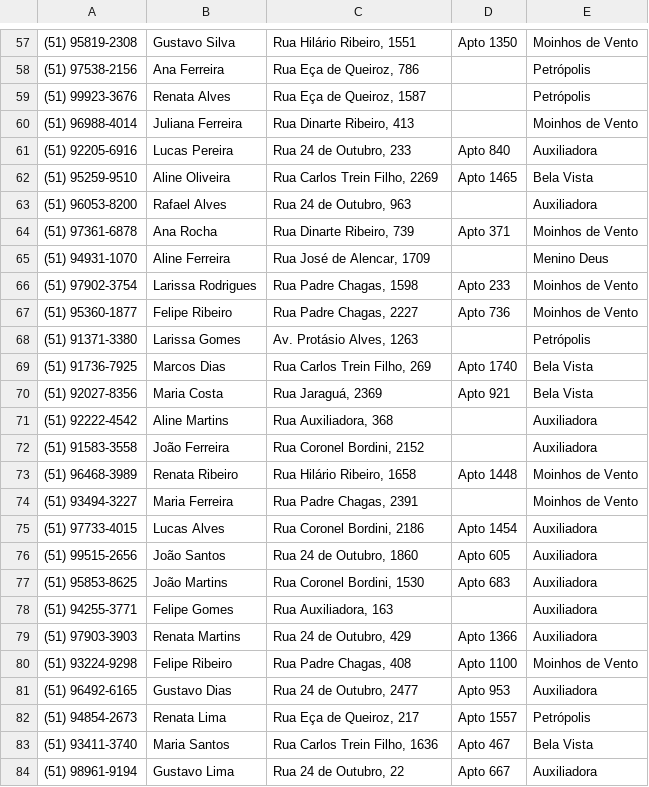
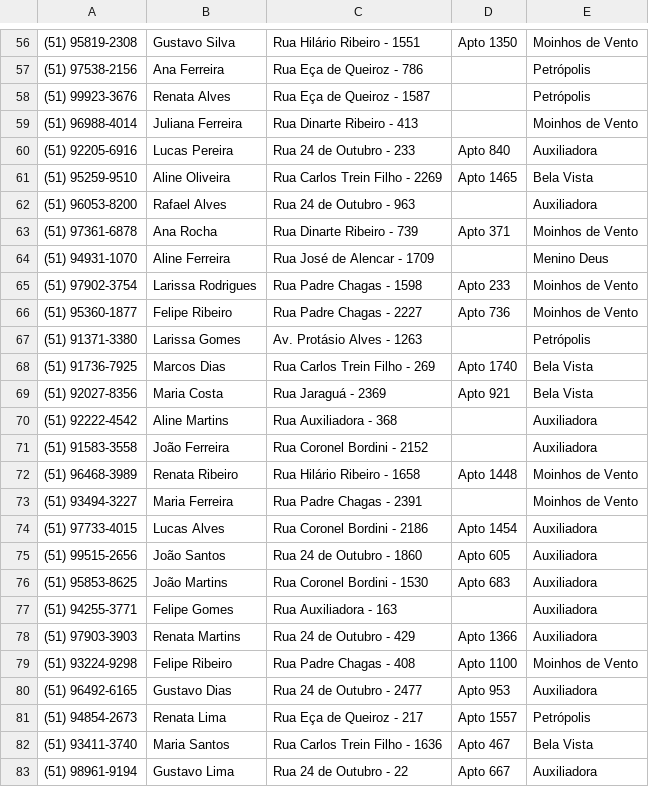
Before and after one commit to cesarody28/PI-2026--IA-, a CSV file: cadastro_clientes_pizzaria.csv, drawn as a sheet; only a part is shown, gaps mark what is left out; the diff covers the shown part only.

```diff
--- a/cadastro_clientes_pizzaria.csv
+++ b/cadastro_clientes_pizzaria.csv
@@ -57,28 +56,28 @@
-(51) 95819-2308,Gustavo Silva,"Rua Hilário Ribeiro, 1551",Apto 1350,Moinhos de Vento
-(51) 97538-2156,Ana Ferreira,"Rua Eça de Queiroz, 786",,Petrópolis
-(51) 99923-3676,Renata Alves,"Rua Eça de Queiroz, 1587",,Petrópolis
-(51) 96988-4014,Juliana Ferreira,"Rua Dinarte Ribeiro, 413",,Moinhos de Vento
-(51) 92205-6916,Lucas Pereira,"Rua 24 de Outubro, 233",Apto 840,Auxiliadora
-(51) 95259-9510,Aline Oliveira,"Rua Carlos Trein Filho, 2269",Apto 1465,Bela Vista
-(51) 96053-8200,Rafael Alves,"Rua 24 de Outubro, 963",,Auxiliadora
-(51) 97361-6878,Ana Rocha,"Rua Dinarte Ribeiro, 739",Apto 371,Moinhos de Vento
-(51) 94931-1070,Aline Ferreira,"Rua José de Alencar, 1709",,Menino Deus
-(51) 97902-3754,Larissa Rodrigues,"Rua Padre Chagas, 1598",Apto 233,Moinhos de Vento
-(51) 95360-1877,Felipe Ribeiro,"Rua Padre Chagas, 2227",Apto 736,Moinhos de Vento
-(51) 91371-3380,Larissa Gomes,"Av. Protásio Alves, 1263",,Petrópolis
-(51) 91736-7925,Marcos Dias,"Rua Carlos Trein Filho, 269",Apto 1740,Bela Vista
-(51) 92027-8356,Maria Costa,"Rua Jaraguá, 2369",Apto 921,Bela Vista
-(51) 92222-4542,Aline Martins,"Rua Auxiliadora, 368",,Auxiliadora
-(51) 91583-3558,João Ferreira,"Rua Coronel Bordini, 2152",,Auxiliadora
-(51) 96468-3989,Renata Ribeiro,"Rua Hilário Ribeiro, 1658",Apto 1448,Moinhos de Vento
-(51) 93494-3227,Maria Ferreira,"Rua Padre Chagas, 2391",,Moinhos de Vento
-(51) 97733-4015,Lucas Alves,"Rua Coronel Bordini, 2186",Apto 1454,Auxiliadora
-(51) 99515-2656,João Santos,"Rua 24 de Outubro, 1860",Apto 605,Auxiliadora
-(51) 95853-8625,João Martins,"Rua Coronel Bordini, 1530",Apto 683,Auxiliadora
-(51) 94255-3771,Felipe Gomes,"Rua Auxiliadora, 163",,Auxiliadora
-(51) 97903-3903,Renata Martins,"Rua 24 de Outubro, 429",Apto 1366,Auxiliadora
-(51) 93224-9298,Felipe Ribeiro,"Rua Padre Chagas, 408",Apto 1100,Moinhos de Vento
-(51) 96492-6165,Gustavo Dias,"Rua 24 de Outubro, 2477",Apto 953,Auxiliadora
-(51) 94854-2673,Renata Lima,"Rua Eça de Queiroz, 217",Apto 1557,Petrópolis
-(51) 93411-3740,Maria Santos,"Rua Carlos Trein Filho, 1636",Apto 467,Bela Vista
-(51) 98961-9194,Gustavo Lima,"Rua 24 de Outubro, 22",Apto 667,Auxiliadora
+(51) 95819-2308,Gustavo Silva,"Rua Hilário Ribeiro - 1551",Apto 1350,Moinhos de Vento
+(51) 97538-2156,Ana Ferreira,"Rua Eça de Queiroz - 786", ,Petrópolis
+(51) 99923-3676,Renata Alves,"Rua Eça de Queiroz - 1587", ,Petrópolis
+(51) 96988-4014,Juliana Ferreira,"Rua Dinarte Ribeiro - 413", ,Moinhos de Vento
+(51) 92205-6916,Lucas Pereira,"Rua 24 de Outubro - 233",Apto 840,Auxiliadora
+(51) 95259-9510,Aline Oliveira,"Rua Carlos Trein Filho - 2269",Apto 1465,Bela Vista
+(51) 96053-8200,Rafael Alves,"Rua 24 de Outubro - 963", ,Auxiliadora
+(51) 97361-6878,Ana Rocha,"Rua Dinarte Ribeiro - 739",Apto 371,Moinhos de Vento
+(51) 94931-1070,Aline Ferreira,"Rua José de Alencar - 1709", ,Menino Deus
+(51) 97902-3754,Larissa Rodrigues,"Rua Padre Chagas - 1598",Apto 233,Moinhos de Vento
+(51) 95360-1877,Felipe Ribeiro,"Rua Padre Chagas - 2227",Apto 736,Moinhos de Vento
+(51) 91371-3380,Larissa Gomes,"Av. Protásio Alves - 1263", ,Petrópolis
+(51) 91736-7925,Marcos Dias,"Rua Carlos Trein Filho - 269",Apto 1740,Bela Vista
+(51) 92027-8356,Maria Costa,"Rua Jaraguá - 2369",Apto 921,Bela Vista
+(51) 92222-4542,Aline Martins,"Rua Auxiliadora - 368", ,Auxiliadora
+(51) 91583-3558,João Ferreira,"Rua Coronel Bordini - 2152", ,Auxiliadora
+(51) 96468-3989,Renata Ribeiro,"Rua Hilário Ribeiro - 1658",Apto 1448,Moinhos de Vento
+(51) 93494-3227,Maria Ferreira,"Rua Padre Chagas - 2391", ,Moinhos de Vento
+(51) 97733-4015,Lucas Alves,"Rua Coronel Bordini - 2186",Apto 1454,Auxiliadora
+(51) 99515-2656,João Santos,"Rua 24 de Outubro - 1860",Apto 605,Auxiliadora
+(51) 95853-8625,João Martins,"Rua Coronel Bordini - 1530",Apto 683,Auxiliadora
+(51) 94255-3771,Felipe Gomes,"Rua Auxiliadora - 163", ,Auxiliadora
+(51) 97903-3903,Renata Martins,"Rua 24 de Outubro - 429",Apto 1366,Auxiliadora
+(51) 93224-9298,Felipe Ribeiro,"Rua Padre Chagas - 408",Apto 1100,Moinhos de Vento
+(51) 96492-6165,Gustavo Dias,"Rua 24 de Outubro - 2477",Apto 953,Auxiliadora
+(51) 94854-2673,Renata Lima,"Rua Eça de Queiroz - 217",Apto 1557,Petrópolis
+(51) 93411-3740,Maria Santos,"Rua Carlos Trein Filho - 1636",Apto 467,Bela Vista
+(51) 98961-9194,Gustavo Lima,"Rua 24 de Outubro - 22",Apto 667,Auxiliadora
```
Also changed, not shown: 1 removed row and 122 edited cells elsewhere in this file, 5 other files.
